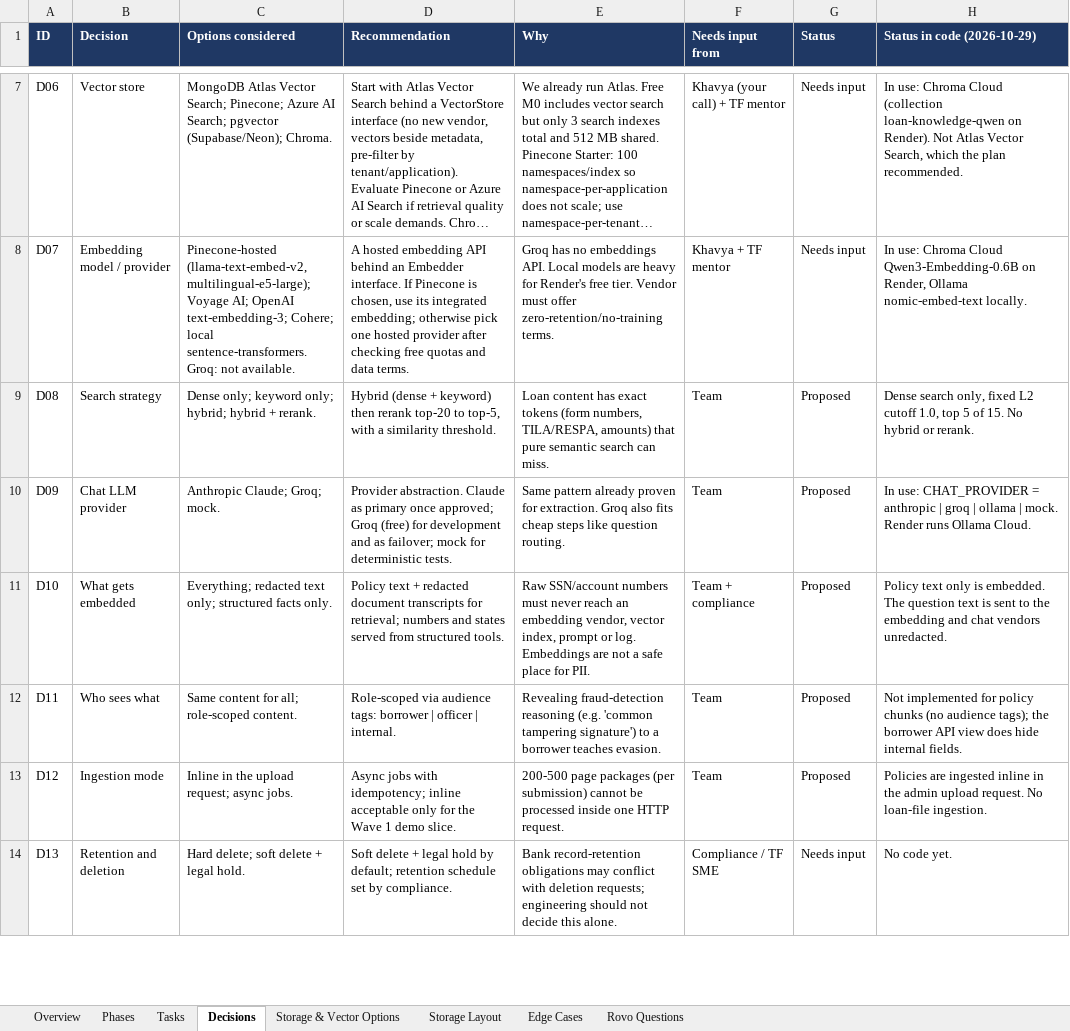
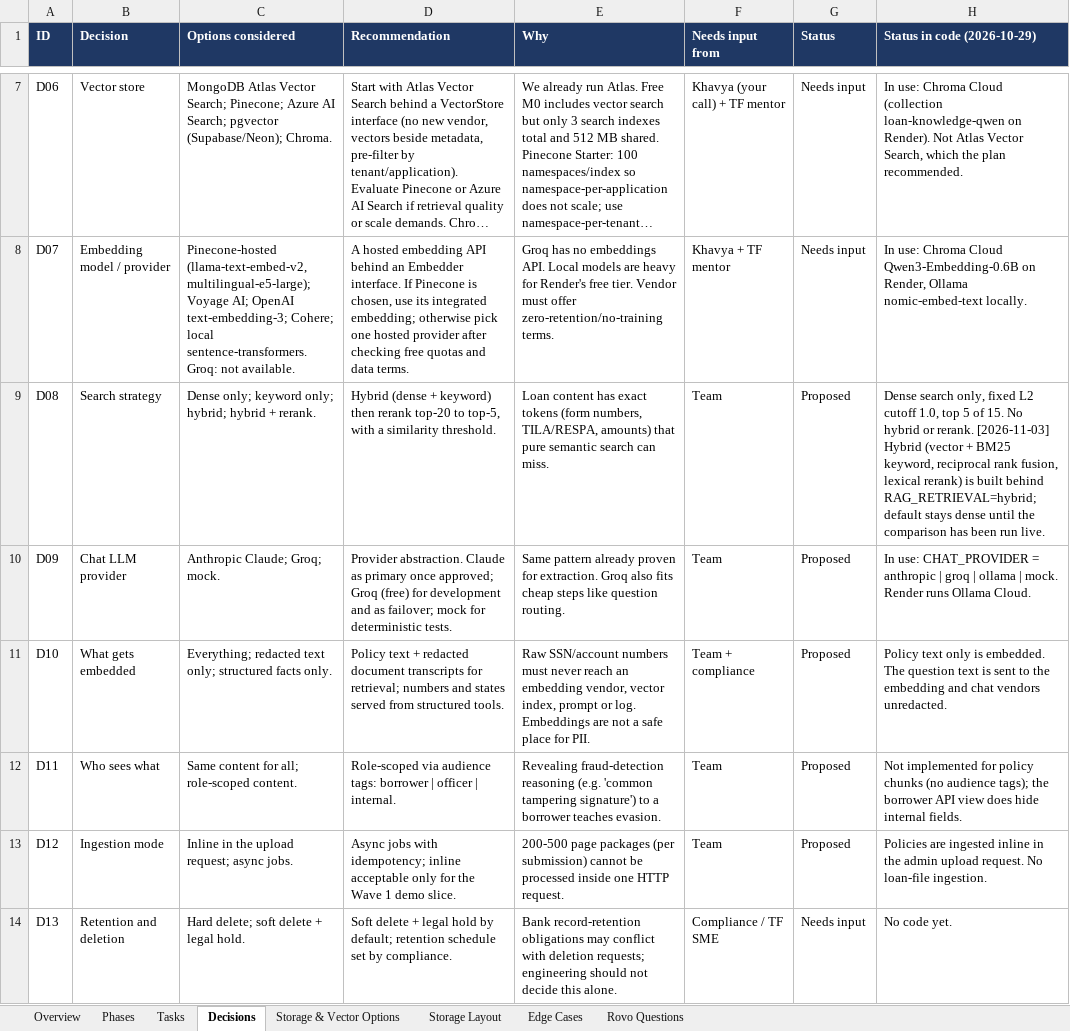
Before and after one commit to khavyas/LoanLensAI, an Excel workbook: docs/LoanLensAI_RAG_Implementation_Plan.xlsx, sheet Decisions, drawn as a sheet; only a part is shown, gaps mark what is left out; long unchanged cells end in …; values as stored, in another font and other column widths than the file's, no borders; conditional formats not drawn; the diff names each change by its address in the sheet, - before the commit and + after, or states it on an @@ line.

```diff
--- a/docs/LoanLensAI_RAG_Implementation_Plan.xlsx (sheet Decisions)
+++ b/docs/LoanLensAI_RAG_Implementation_Plan.xlsx (sheet Decisions)
-H9 (Status in code (2026-10-29)): …or rerank.
+H9 (Status in code (2026-10-29)): …or rerank. [2026-11-03] Hybrid (vector + BM25 keyword, reciprocal rank fusion, lexical rerank) is built behind RAG_RETRIEVAL=hybrid; default stays dense until the comparison has been run live.
```
Also changed, not shown: sheet Tasks, docs/LoanLensAI_RAG_Demo_Test_Scenarios_updated.xlsx, 11 other files.
